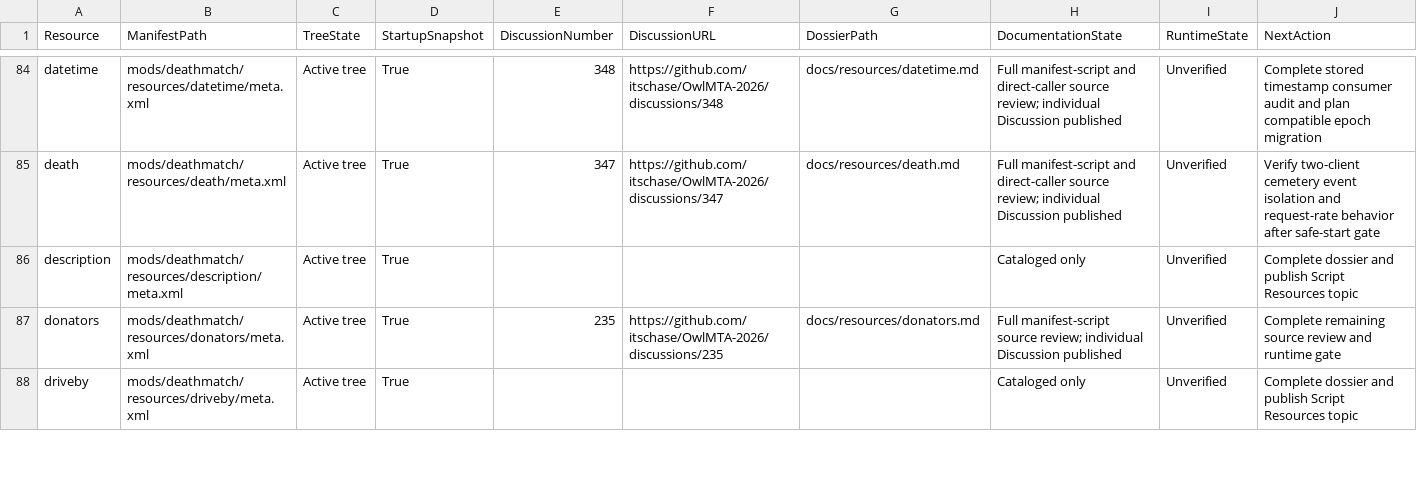
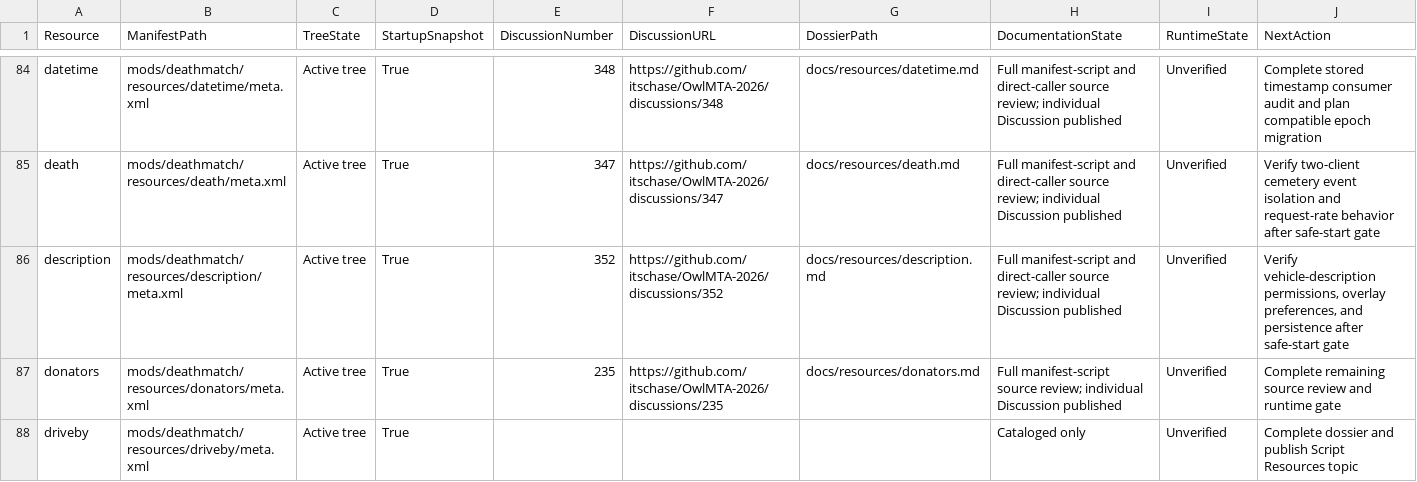
Before and after one commit to itschase/OwlMTA-2026, a CSV file: RESOURCE_DOCUMENTATION_STATUS.csv, drawn as a sheet; only a part is shown, gaps mark what is left out.

Commit message:
docs: audit description overlays and vehicle editor

```diff
--- a/RESOURCE_DOCUMENTATION_STATUS.csv
+++ b/RESOURCE_DOCUMENTATION_STATUS.csv
@@ -85,3 +85,3 @@
 "death","mods/deathmatch/resources/death/meta.xml","Active tree","True","347","https://github.com/itschase/OwlMTA-2026/discussions/347","docs/resources/death.md","Full manifest-script and direct-caller source review; individual Discussion published","Unverified","Verify two-client cemetery event isolation and request-rate behavior after safe-start gate"
-"description","mods/deathmatch/resources/description/meta.xml","Active tree","True","","","","Cataloged only","Unverified","Complete dossier and publish Script Resources topic"
+"description","mods/deathmatch/resources/description/meta.xml","Active tree","True","352","https://github.com/itschase/OwlMTA-2026/discussions/352","docs/resources/description.md","Full manifest-script and direct-caller source review; individual Discussion published","Unverified","Verify vehicle-description permissions, overlay preferences, and persistence after safe-start gate"
 "donators","mods/deathmatch/resources/donators/meta.xml","Active tree","True","235","https://github.com/itschase/OwlMTA-2026/discussions/235","docs/resources/donators.md","Full manifest-script source review; individual Discussion published","Unverified","Complete remaining source review and runtime gate"
```
Also changed, not shown: 6 other files.
